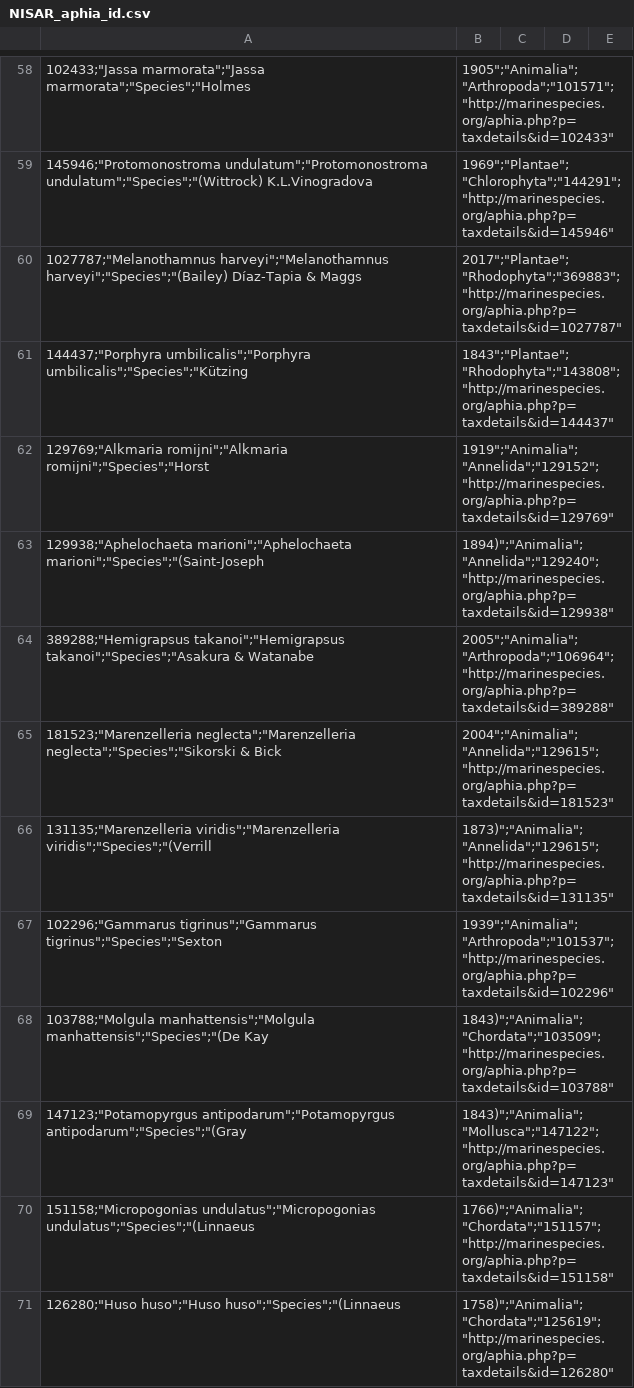
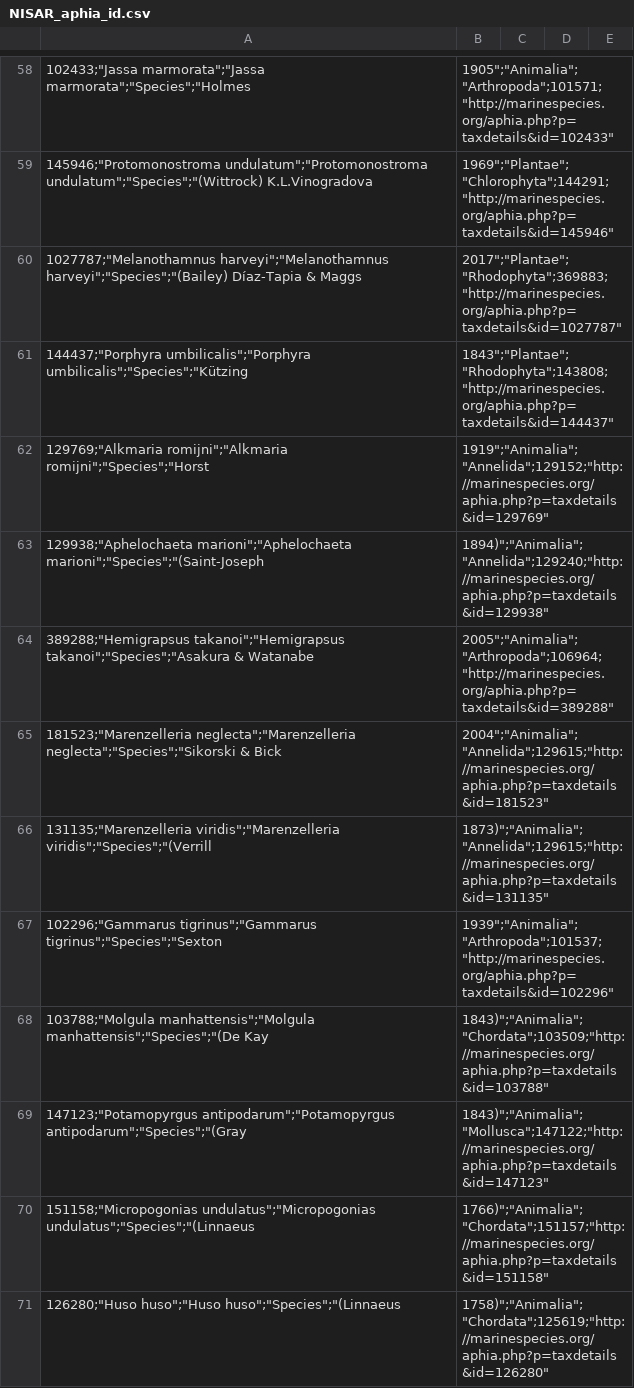
Before and after one commit to NIVA-Denmark/NISAR_app, a CSV file: data/NISAR_aphia_id.csv, drawn as a sheet; only a part is shown, gaps mark what is left out; the diff covers the shown part only.

```diff
--- a/data/NISAR_aphia_id.csv
+++ b/data/NISAR_aphia_id.csv
@@ -58,14 +58,14 @@
-102433;"Jassa marmorata";"Jassa marmorata";"Species";"Holmes, 1905";"Animalia";"Arthropoda";"101571";"http://marinespecies.org/aphia.php?p=taxdetails&id=102433"
-145946;"Protomonostroma undulatum";"Protomonostroma undulatum";"Species";"(Wittrock) K.L.Vinogradova, 1969";"Plantae";"Chlorophyta";"144291";"http://marinespecies.org/aphia.php?p=taxdetails&id=145946"
-1027787;"Melanothamnus harveyi";"Melanothamnus harveyi";"Species";"(Bailey) Díaz-Tapia & Maggs, 2017";"Plantae";"Rhodophyta";"369883";"http://marinespecies.org/aphia.php?p=taxdetails&id=1027787"
-144437;"Porphyra umbilicalis";"Porphyra umbilicalis";"Species";"Kützing, 1843";"Plantae";"Rhodophyta";"143808";"http://marinespecies.org/aphia.php?p=taxdetails&id=144437"
-129769;"Alkmaria romijni";"Alkmaria romijni";"Species";"Horst, 1919";"Animalia";"Annelida";"129152";"http://marinespecies.org/aphia.php?p=taxdetails&id=129769"
-129938;"Aphelochaeta marioni";"Aphelochaeta marioni";"Species";"(Saint-Joseph, 1894)";"Animalia";"Annelida";"129240";"http://marinespecies.org/aphia.php?p=taxdetails&id=129938"
-389288;"Hemigrapsus takanoi";"Hemigrapsus takanoi";"Species";"Asakura & Watanabe, 2005";"Animalia";"Arthropoda";"106964";"http://marinespecies.org/aphia.php?p=taxdetails&id=389288"
-181523;"Marenzelleria neglecta";"Marenzelleria neglecta";"Species";"Sikorski & Bick, 2004";"Animalia";"Annelida";"129615";"http://marinespecies.org/aphia.php?p=taxdetails&id=181523"
-131135;"Marenzelleria viridis";"Marenzelleria viridis";"Species";"(Verrill, 1873)";"Animalia";"Annelida";"129615";"http://marinespecies.org/aphia.php?p=taxdetails&id=131135"
-102296;"Gammarus tigrinus";"Gammarus tigrinus";"Species";"Sexton, 1939";"Animalia";"Arthropoda";"101537";"http://marinespecies.org/aphia.php?p=taxdetails&id=102296"
-103788;"Molgula manhattensis";"Molgula manhattensis";"Species";"(De Kay, 1843)";"Animalia";"Chordata";"103509";"http://marinespecies.org/aphia.php?p=taxdetails&id=103788"
-147123;"Potamopyrgus antipodarum";"Potamopyrgus antipodarum";"Species";"(Gray, 1843)";"Animalia";"Mollusca";"147122";"http://marinespecies.org/aphia.php?p=taxdetails&id=147123"
-151158;"Micropogonias undulatus";"Micropogonias undulatus";"Species";"(Linnaeus, 1766)";"Animalia";"Chordata";"151157";"http://marinespecies.org/aphia.php?p=taxdetails&id=151158"
-126280;"Huso huso";"Huso huso";"Species";"(Linnaeus, 1758)";"Animalia";"Chordata";"125619";"http://marinespecies.org/aphia.php?p=taxdetails&id=126280"
+102433;"Jassa marmorata";"Jassa marmorata";"Species";"Holmes, 1905";"Animalia";"Arthropoda";101571;"http://marinespecies.org/aphia.php?p=taxdetails&id=102433"
+145946;"Protomonostroma undulatum";"Protomonostroma undulatum";"Species";"(Wittrock) K.L.Vinogradova, 1969";"Plantae";"Chlorophyta";144291;"http://marinespecies.org/aphia.php?p=taxdetails&id=145946"
+1027787;"Melanothamnus harveyi";"Melanothamnus harveyi";"Species";"(Bailey) Díaz-Tapia & Maggs, 2017";"Plantae";"Rhodophyta";369883;"http://marinespecies.org/aphia.php?p=taxdetails&id=1027787"
+144437;"Porphyra umbilicalis";"Porphyra umbilicalis";"Species";"Kützing, 1843";"Plantae";"Rhodophyta";143808;"http://marinespecies.org/aphia.php?p=taxdetails&id=144437"
+129769;"Alkmaria romijni";"Alkmaria romijni";"Species";"Horst, 1919";"Animalia";"Annelida";129152;"http://marinespecies.org/aphia.php?p=taxdetails&id=129769"
+129938;"Aphelochaeta marioni";"Aphelochaeta marioni";"Species";"(Saint-Joseph, 1894)";"Animalia";"Annelida";129240;"http://marinespecies.org/aphia.php?p=taxdetails&id=129938"
+389288;"Hemigrapsus takanoi";"Hemigrapsus takanoi";"Species";"Asakura & Watanabe, 2005";"Animalia";"Arthropoda";106964;"http://marinespecies.org/aphia.php?p=taxdetails&id=389288"
+181523;"Marenzelleria neglecta";"Marenzelleria neglecta";"Species";"Sikorski & Bick, 2004";"Animalia";"Annelida";129615;"http://marinespecies.org/aphia.php?p=taxdetails&id=181523"
+131135;"Marenzelleria viridis";"Marenzelleria viridis";"Species";"(Verrill, 1873)";"Animalia";"Annelida";129615;"http://marinespecies.org/aphia.php?p=taxdetails&id=131135"
+102296;"Gammarus tigrinus";"Gammarus tigrinus";"Species";"Sexton, 1939";"Animalia";"Arthropoda";101537;"http://marinespecies.org/aphia.php?p=taxdetails&id=102296"
+103788;"Molgula manhattensis";"Molgula manhattensis";"Species";"(De Kay, 1843)";"Animalia";"Chordata";103509;"http://marinespecies.org/aphia.php?p=taxdetails&id=103788"
+147123;"Potamopyrgus antipodarum";"Potamopyrgus antipodarum";"Species";"(Gray, 1843)";"Animalia";"Mollusca";147122;"http://marinespecies.org/aphia.php?p=taxdetails&id=147123"
+151158;"Micropogonias undulatus";"Micropogonias undulatus";"Species";"(Linnaeus, 1766)";"Animalia";"Chordata";151157;"http://marinespecies.org/aphia.php?p=taxdetails&id=151158"
+126280;"Huso huso";"Huso huso";"Species";"(Linnaeus, 1758)";"Animalia";"Chordata";125619;"http://marinespecies.org/aphia.php?p=taxdetails&id=126280"
```
Also changed, not shown: 3 added rows, 2 removed rows and 71 edited cells elsewhere in this file, 11 other files.
